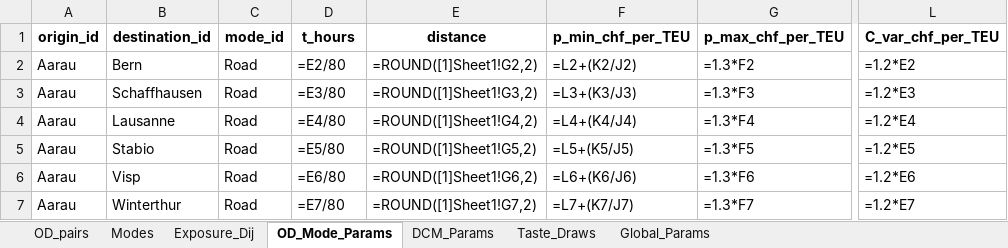
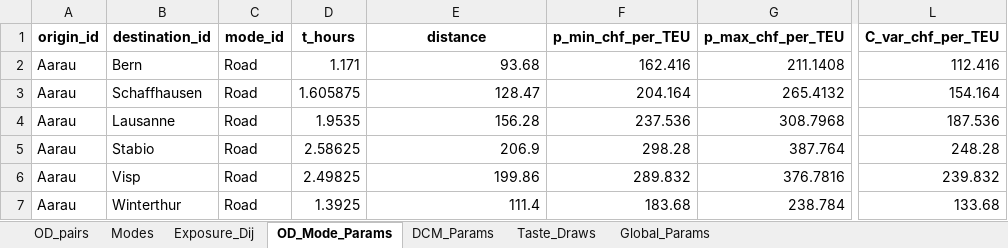
Before and after one commit to Atfan-2501/Master-Thesis, an Excel workbook: MILP/Input Data/master_problem_inputs_with_taste_draws.xlsx, sheet OD_Mode_Params, drawn as a sheet; only a part is shown, gaps mark what is left out; values as stored, in another font and other column widths than the file's, no borders; formulas are shown in place of their values; the diff covers the shown part only; the diff names each change by its address in the sheet, - before the commit and + after, or states it on an @@ line.

```diff
--- a/MILP/Input Data/master_problem_inputs_with_taste_draws.xlsx (sheet OD_Mode_Params)
+++ b/MILP/Input Data/master_problem_inputs_with_taste_draws.xlsx (sheet OD_Mode_Params)
-D2 (t_hours): =E2/80
+D2 (t_hours): 1.171
-E2 (distance): =ROUND([1]Sheet1!G2,2)
+E2 (distance): 93.68
-F2 (p_min_chf_per_TEU): =L2+(K2/J2)
+F2 (p_min_chf_per_TEU): 162.416
-G2 (p_max_chf_per_TEU): =1.3*F2
+G2 (p_max_chf_per_TEU): 211.1408
-L2 (C_var_chf_per_TEU): =1.2*E2
+L2 (C_var_chf_per_TEU): 112.416
-D3 (t_hours): =E3/80
+D3 (t_hours): 1.605875
-E3 (distance): =ROUND([1]Sheet1!G3,2)
+E3 (distance): 128.47
-F3 (p_min_chf_per_TEU): =L3+(K3/J3)
+F3 (p_min_chf_per_TEU): 204.164
-G3 (p_max_chf_per_TEU): =1.3*F3
+G3 (p_max_chf_per_TEU): 265.4132
-L3 (C_var_chf_per_TEU): =1.2*E3
+L3 (C_var_chf_per_TEU): 154.164
-D4 (t_hours): =E4/80
+D4 (t_hours): 1.9535
-E4 (distance): =ROUND([1]Sheet1!G4,2)
+E4 (distance): 156.28
-F4 (p_min_chf_per_TEU): =L4+(K4/J4)
+F4 (p_min_chf_per_TEU): 237.536
-G4 (p_max_chf_per_TEU): =1.3*F4
+G4 (p_max_chf_per_TEU): 308.7968
-L4 (C_var_chf_per_TEU): =1.2*E4
+L4 (C_var_chf_per_TEU): 187.536
-D5 (t_hours): =E5/80
+D5 (t_hours): 2.58625
-E5 (distance): =ROUND([1]Sheet1!G5,2)
+E5 (distance): 206.9
-F5 (p_min_chf_per_TEU): =L5+(K5/J5)
+F5 (p_min_chf_per_TEU): 298.28
-G5 (p_max_chf_per_TEU): =1.3*F5
+G5 (p_max_chf_per_TEU): 387.764
-L5 (C_var_chf_per_TEU): =1.2*E5
+L5 (C_var_chf_per_TEU): 248.28
-D6 (t_hours): =E6/80
+D6 (t_hours): 2.49825
-E6 (distance): =ROUND([1]Sheet1!G6,2)
+E6 (distance): 199.86
-F6 (p_min_chf_per_TEU): =L6+(K6/J6)
+F6 (p_min_chf_per_TEU): 289.832
-G6 (p_max_chf_per_TEU): =1.3*F6
+G6 (p_max_chf_per_TEU): 376.7816
-L6 (C_var_chf_per_TEU): =1.2*E6
+L6 (C_var_chf_per_TEU): 239.832
-D7 (t_hours): =E7/80
+D7 (t_hours): 1.3925
-E7 (distance): =ROUND([1]Sheet1!G7,2)
+E7 (distance): 111.4
-F7 (p_min_chf_per_TEU): =L7+(K7/J7)
+F7 (p_min_chf_per_TEU): 183.68
-G7 (p_max_chf_per_TEU): =1.3*F7
+G7 (p_max_chf_per_TEU): 238.784
-L7 (C_var_chf_per_TEU): =1.2*E7
+L7 (C_var_chf_per_TEU): 133.68
```
Also changed, not shown: 213 edited cells elsewhere in this sheet, MILP/model_output/TS_Subproblem_Inputs_extended.xlsx, MILP/model_output/TS_Subproblem_Solution.xlsx, 6 other files.
